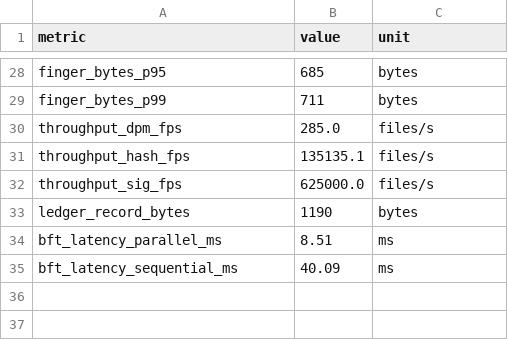
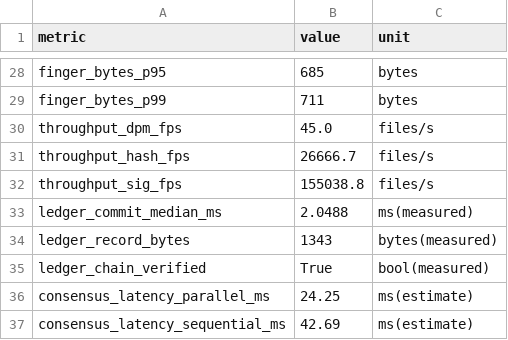
Before and after one commit to PDS-Pradeep/policychain, a CSV file: bench_summary.csv, drawn as a sheet; only a part is shown, gaps mark what is left out; the diff covers the shown part only.

```diff
--- a/bench_summary.csv
+++ b/bench_summary.csv
@@ -29,7 +29,9 @@ finger_bytes_p95,685,bytes
 finger_bytes_p99,711,bytes
-throughput_dpm_fps,285.0,files/s
-throughput_hash_fps,135135.1,files/s
-throughput_sig_fps,625000.0,files/s
-ledger_record_bytes,1190,bytes
-bft_latency_parallel_ms,8.51,ms
-bft_latency_sequential_ms,40.09,ms
+throughput_dpm_fps,45.0,files/s
+throughput_hash_fps,26666.7,files/s
+throughput_sig_fps,155038.8,files/s
+ledger_commit_median_ms,2.0488,ms(measured)
+ledger_record_bytes,1343,bytes(measured)
+ledger_chain_verified,True,bool(measured)
+consensus_latency_parallel_ms,24.25,ms(estimate)
+consensus_latency_sequential_ms,42.69,ms(estimate)
```
Also changed, not shown: 24 edited cells elsewhere in this file, bench.csv, governance.csv, 9 other files.
